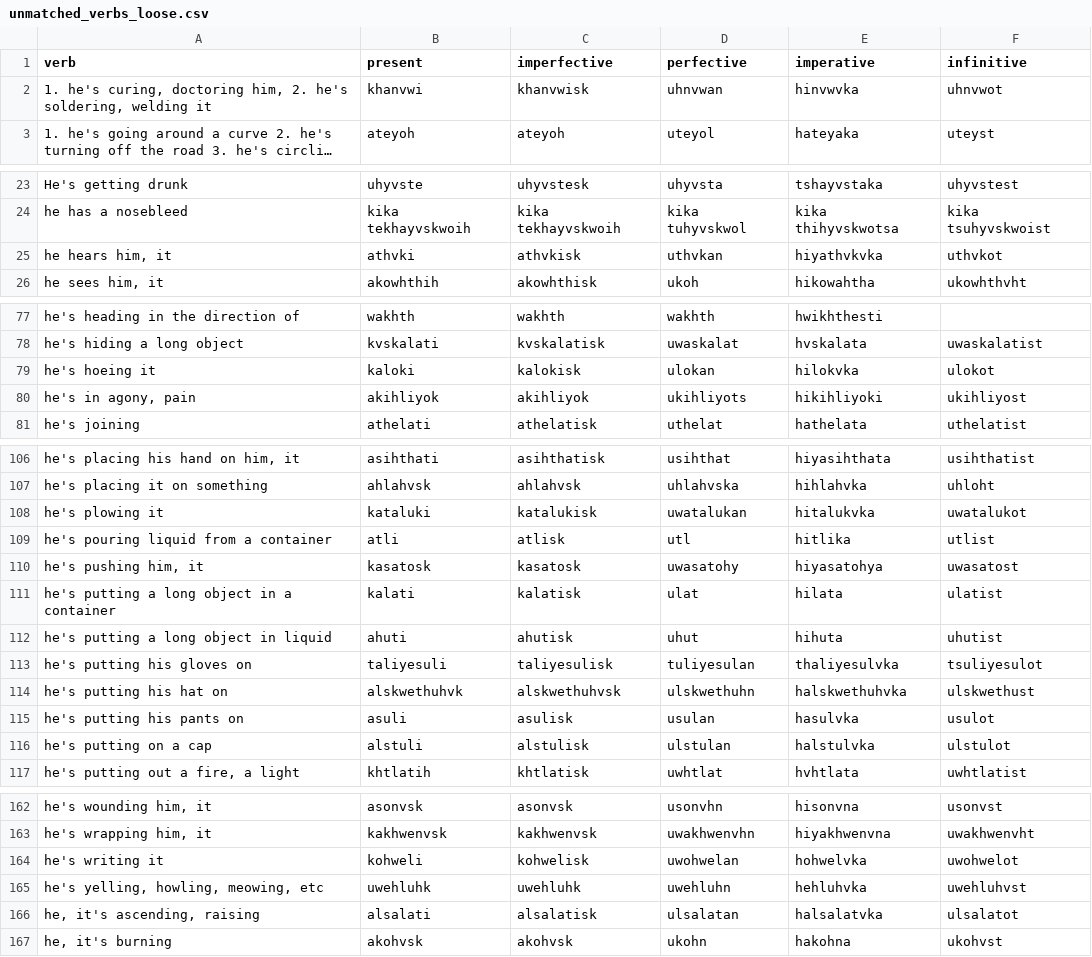
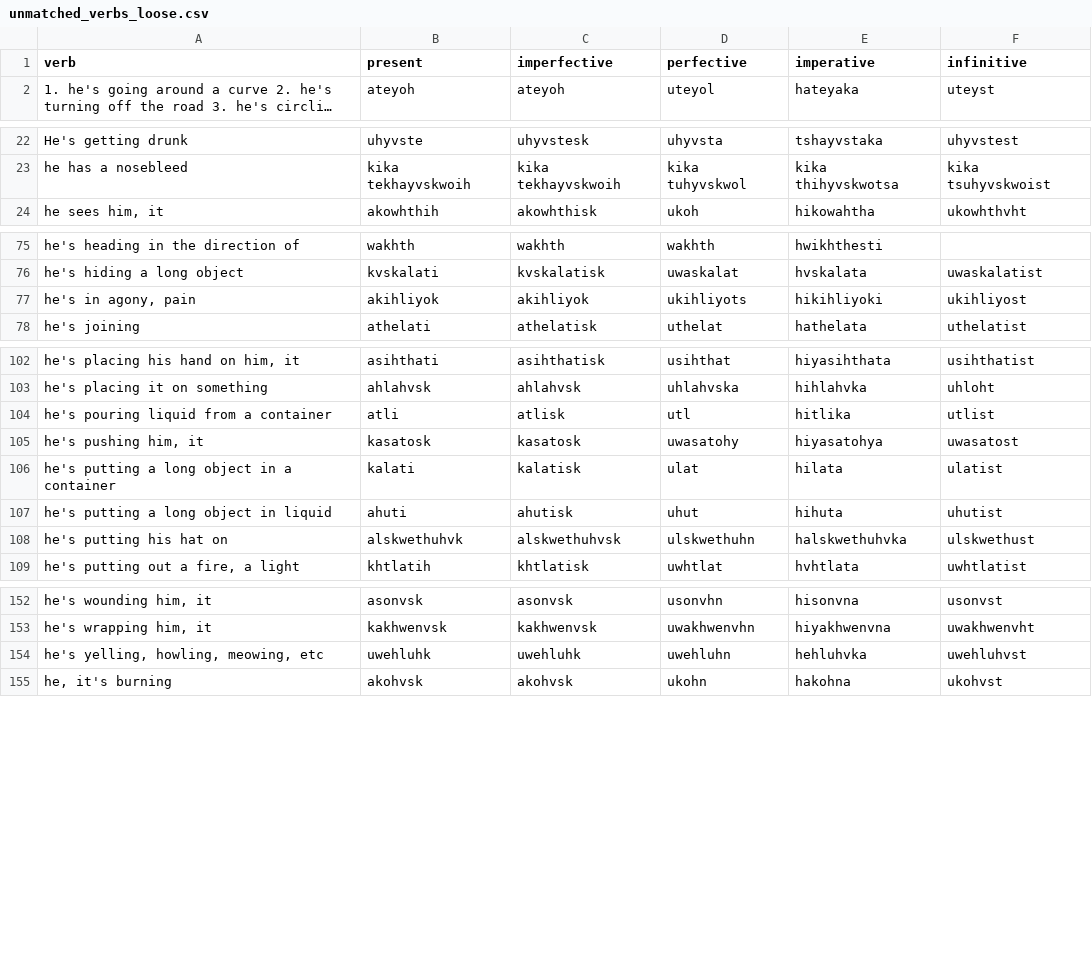
Before and after one commit to CharlieMcVicker/king-recreation, a CSV file: artifacts/analysis/unmatched_verbs_loose.csv, drawn as a sheet; only a part is shown, gaps mark what is left out; long unchanged cells end in …; the diff covers the shown part only; the diff names each change by its address in the sheet, - before the commit and + after, or states it on an @@ line.

```diff
--- a/artifacts/analysis/unmatched_verbs_loose.csv
+++ b/artifacts/analysis/unmatched_verbs_loose.csv
-row 2: 1. he's curing, doctoring him, 2. he's soldering, welding it | khanvwi | khanvwisk | uhnvwan | hinvwvka | uhnvwot
-row 25: he hears him, it | athvki | athvkisk | uthvkan | hiyathvkvka | uthvkot
-row 79: he's hoeing it | kaloki | kalokisk | ulokan | hilokvka | ulokot
-row 108: he's plowing it | kataluki | katalukisk | uwatalukan | hitalukvka | uwatalukot
-row 113: he's putting his gloves on | taliyesuli | taliyesulisk | tuliyesulan | thaliyesulvka | tsuliyesulot
-row 115: he's putting his pants on | asuli | asulisk | usulan | hasulvka | usulot
-row 116: he's putting on a cap | alstuli | alstulisk | ulstulan | halstulvka | ulstulot
-row 164: he's writing it | kohweli | kohwelisk | uwohwelan | hohwelvka | uwohwelot
-row 166: he, it's ascending, raising | alsalati | alsalatisk | ulsalatan | halsalatvka | ulsalatot
```
Also changed, not shown: 3 removed rows elsewhere in this file, artifacts/analysis/class_match_counts.csv, artifacts/analysis/unmatched_verbs_strict.csv, 6 other files.
